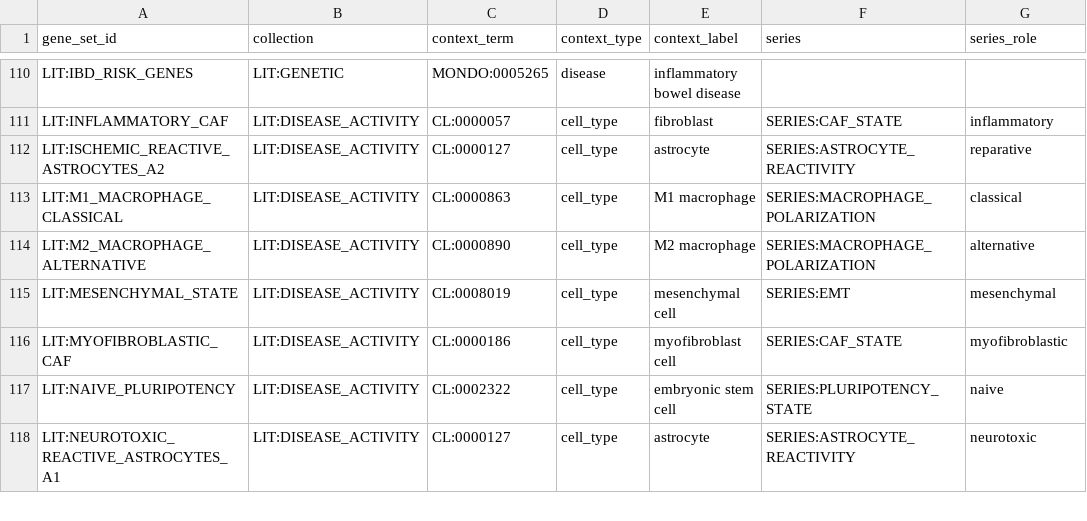
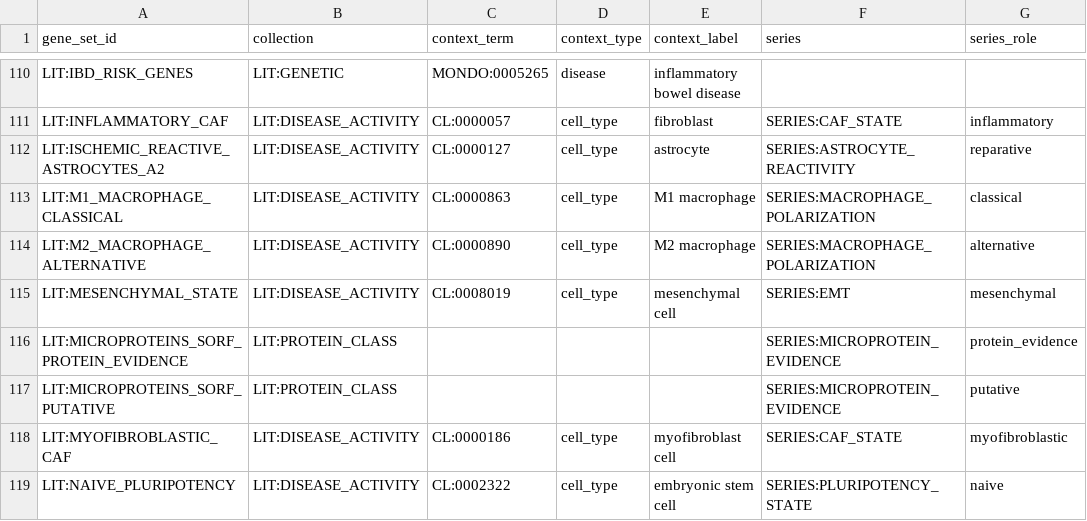
Before and after one commit to monarch-initiative/genesets, a TSV file: curation/genesets/manifest.tsv, drawn as a sheet; only a part is shown, gaps mark what is left out; the shorter side is filled out with more unchanged rows; the diff names each change by its address in the sheet, - before the commit and + after, or states it on an @@ line.

```diff
--- a/curation/genesets/manifest.tsv
+++ b/curation/genesets/manifest.tsv
+row 116: LIT:MICROPROTEINS_SORF_PROTEIN_EVIDENCE | LIT:PROTEIN_CLASS |  |  |  | SERIES:MICROPROTEIN_EVIDENCE | protein_evidence
+row 117: LIT:MICROPROTEINS_SORF_PUTATIVE | LIT:PROTEIN_CLASS |  |  |  | SERIES:MICROPROTEIN_EVIDENCE | putative
```
Also changed, not shown: 4 other files.
